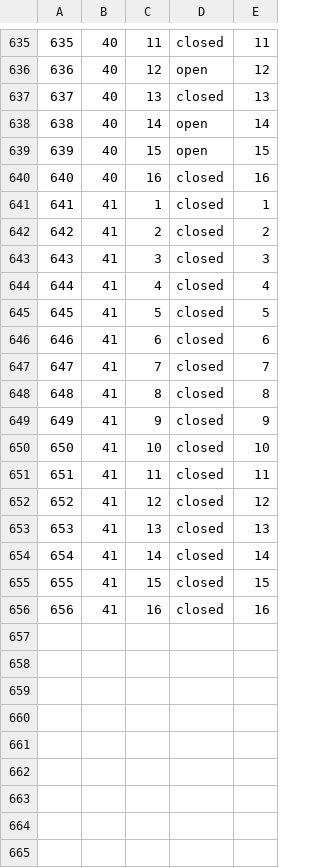
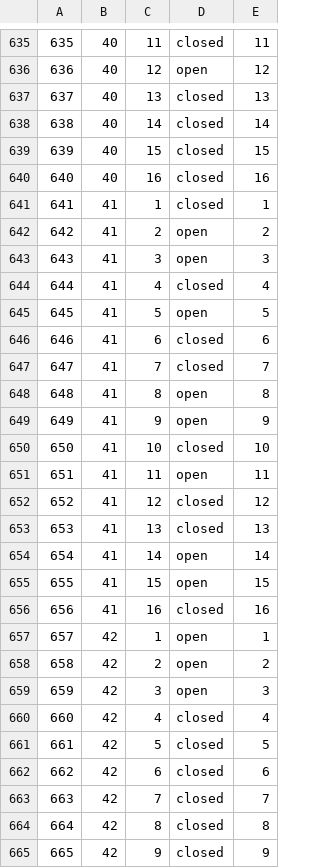
Before and after one commit to james-barnard/nitrobrew, a CSV file: data/real_states.csv, drawn as a sheet; only a part is shown, gaps mark what is left out; the diff covers the shown part only.

```diff
--- a/data/real_states.csv
+++ b/data/real_states.csv
@@ -637,20 +637,29 @@
 637,40,13,closed,13
-638,40,14,open,14
-639,40,15,open,15
+638,40,14,closed,14
+639,40,15,closed,15
 640,40,16,closed,16
 641,41,1,closed,1
-642,41,2,closed,2
-643,41,3,closed,3
+642,41,2,open,2
+643,41,3,open,3
 644,41,4,closed,4
-645,41,5,closed,5
+645,41,5,open,5
 646,41,6,closed,6
 647,41,7,closed,7
-648,41,8,closed,8
-649,41,9,closed,9
+648,41,8,open,8
+649,41,9,open,9
 650,41,10,closed,10
-651,41,11,closed,11
+651,41,11,open,11
 652,41,12,closed,12
 653,41,13,closed,13
-654,41,14,closed,14
-655,41,15,closed,15
+654,41,14,open,14
+655,41,15,open,15
 656,41,16,closed,16
+657,42,1,open,1
+658,42,2,open,2
+659,42,3,open,3
+660,42,4,closed,4
+661,42,5,closed,5
+662,42,6,closed,6
+663,42,7,closed,7
+664,42,8,closed,8
+665,42,9,closed,9
```
Also changed, not shown: 23 added rows and 21 edited cells elsewhere in this file, data/real_steps.csv, 1 other file.
